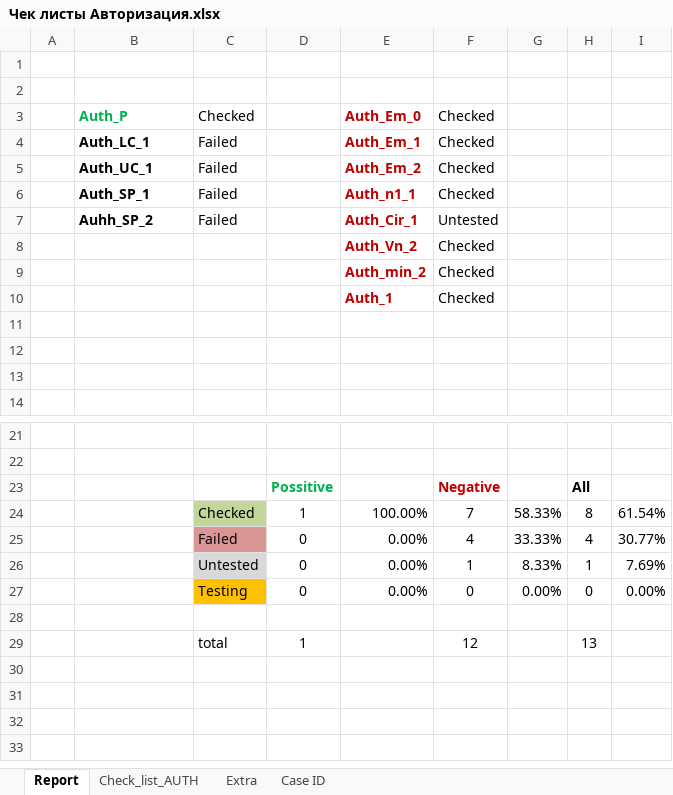
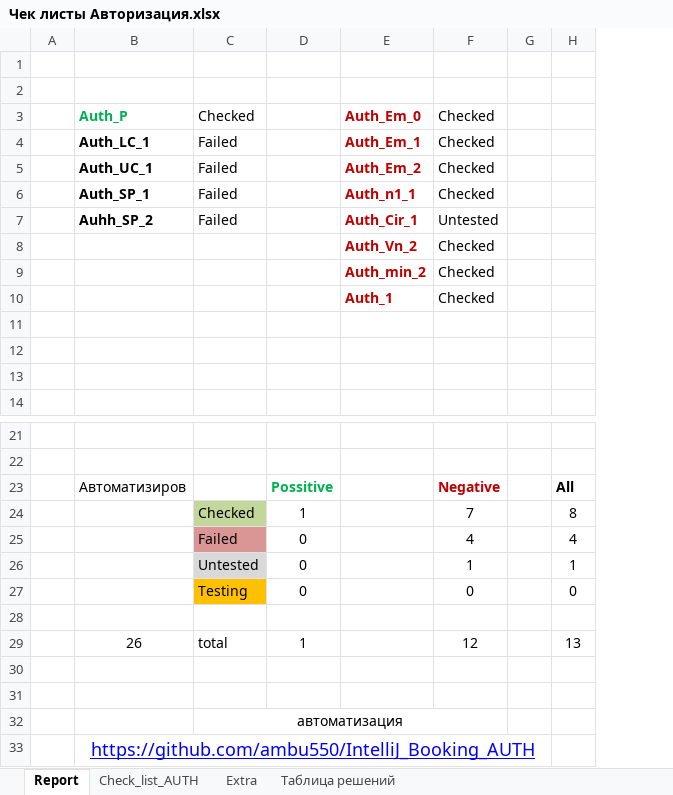
Before and after one commit to ambu550/Booking_Project, an Excel workbook: _1/Чек листы Авторизация.xlsx, sheet Report, drawn as a sheet; only a part is shown, gaps mark what is left out; values as stored, in another font and other column widths than the file's, no borders; charts and pictures not drawn; removed rows and columns are numbered as before the commit, all else as after; the diff names each change by its address in the sheet, - before the commit and + after, or states it on an @@ line.

```diff
--- a/_1/Чек листы Авторизация.xlsx (sheet Report)
+++ b/_1/Чек листы Авторизация.xlsx (sheet Report)
-sheet tab: Case ID
+sheet tab: Таблица решений
-column G, rows 24-27: 58.33% | 33.33% | 8.33% | 0.00%
+column G, empty
-column I, rows 24-27: 61.54% | 30.77% | 7.69% | 0.00%
-B23: (empty)
+B23: Автоматизиров
-E24: 100.00%
+E24: (empty)
-E25:E27: 0.00%
+E25:E27: (empty)
-B29: (empty)
+B29: 26
+row 30: (empty)
+row 31: (empty)
+row 32:  |  | автоматизация
+row 33:  | https://github.com/ambu550/IntelliJ_Booking_AUTH
```
Also changed, not shown: sheet Check_list_AUTH, charts or pictures, _1/TC/Test Case Авторизация_.xlsx, _1/Чек листы Создания нового пользователя_.xlsx, 2 other files.
